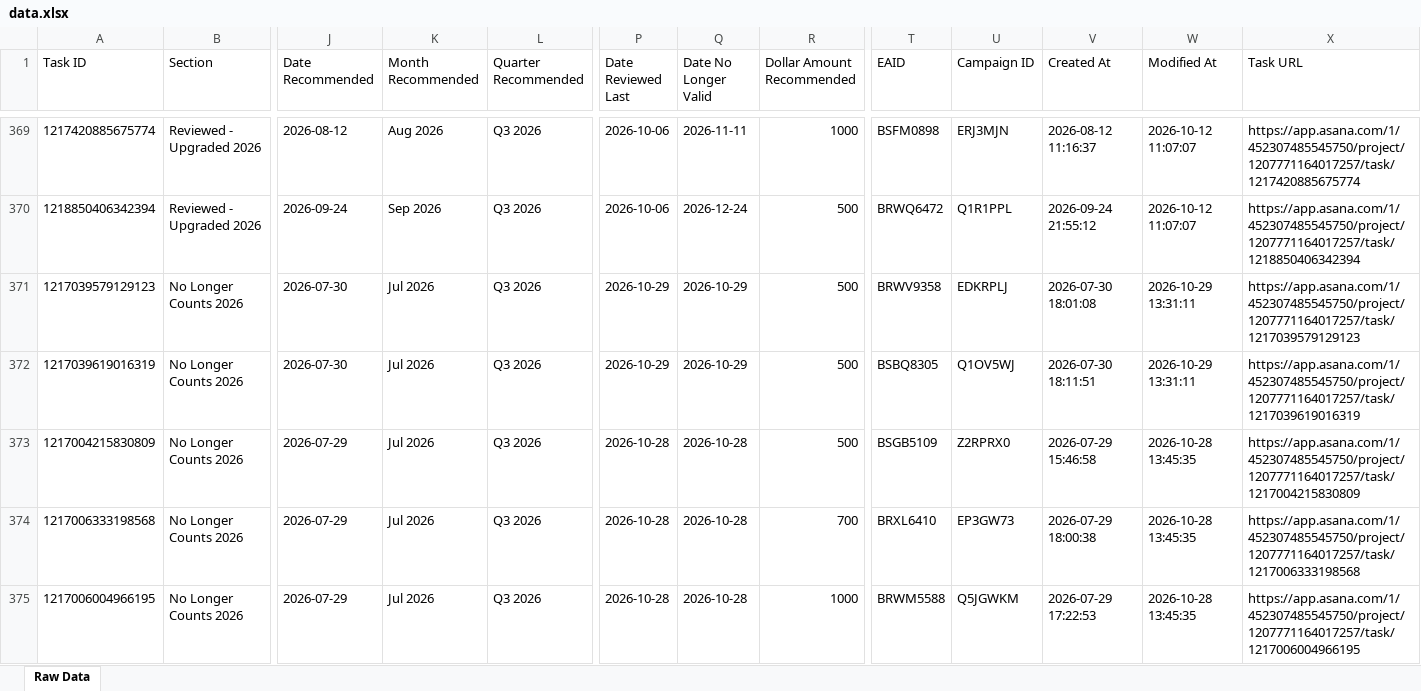
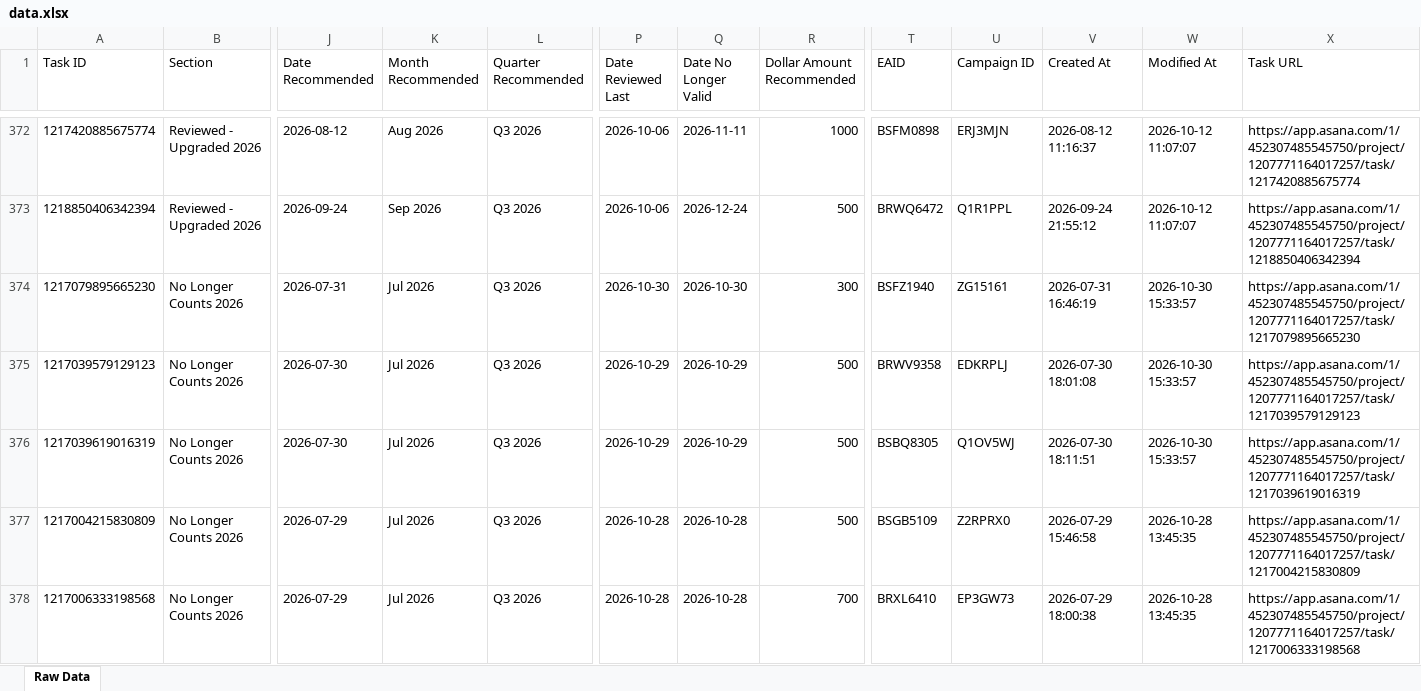
Before and after one commit to timramosthryv/budget-increase-recommendations, an Excel workbook: data.xlsx, sheet Raw Data, drawn as a sheet; only a part is shown, gaps mark what is left out; the shorter side is filled out with more unchanged rows; values as stored, in another font and other column widths than the file's, no borders; addresses are those after the commit; rows hold the shown columns only; the diff covers the shown part only; the diff names each change by its address in the sheet, - before the commit and + after, or states it on an @@ line.

```diff
--- a/data.xlsx (sheet Raw Data)
+++ b/data.xlsx (sheet Raw Data)
+row 374: 1217079895665230 | No Longer Counts 2026 | 2026-07-31 | Jul 2026 | Q3 2026 | 2026-10-30 | 2026-10-30 | 300 | BSFZ1940 | ZG15161 | 2026-07-31 16:46:19 | 2026-10-30 15:33:57 | https://app.asana.com/1/452307485545750/project/1207771164017257/task/1217079895665230
-W375:W376 (Modified At): 2026-10-29 13:31:11
+W375:W376 (Modified At): 2026-10-30 15:33:57
```
Also changed, not shown: 5 added rows, 2 removed rows and 464 edited cells elsewhere in this sheet, 1 other file.
